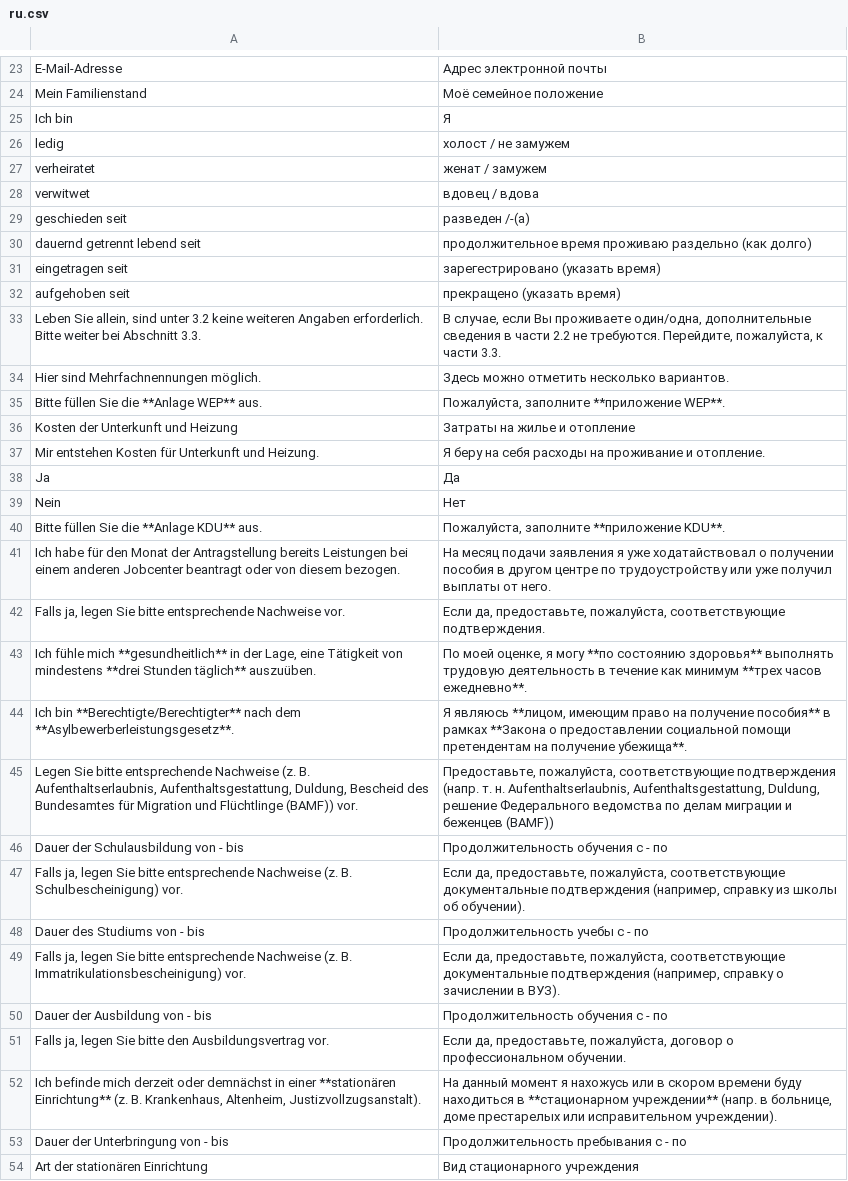
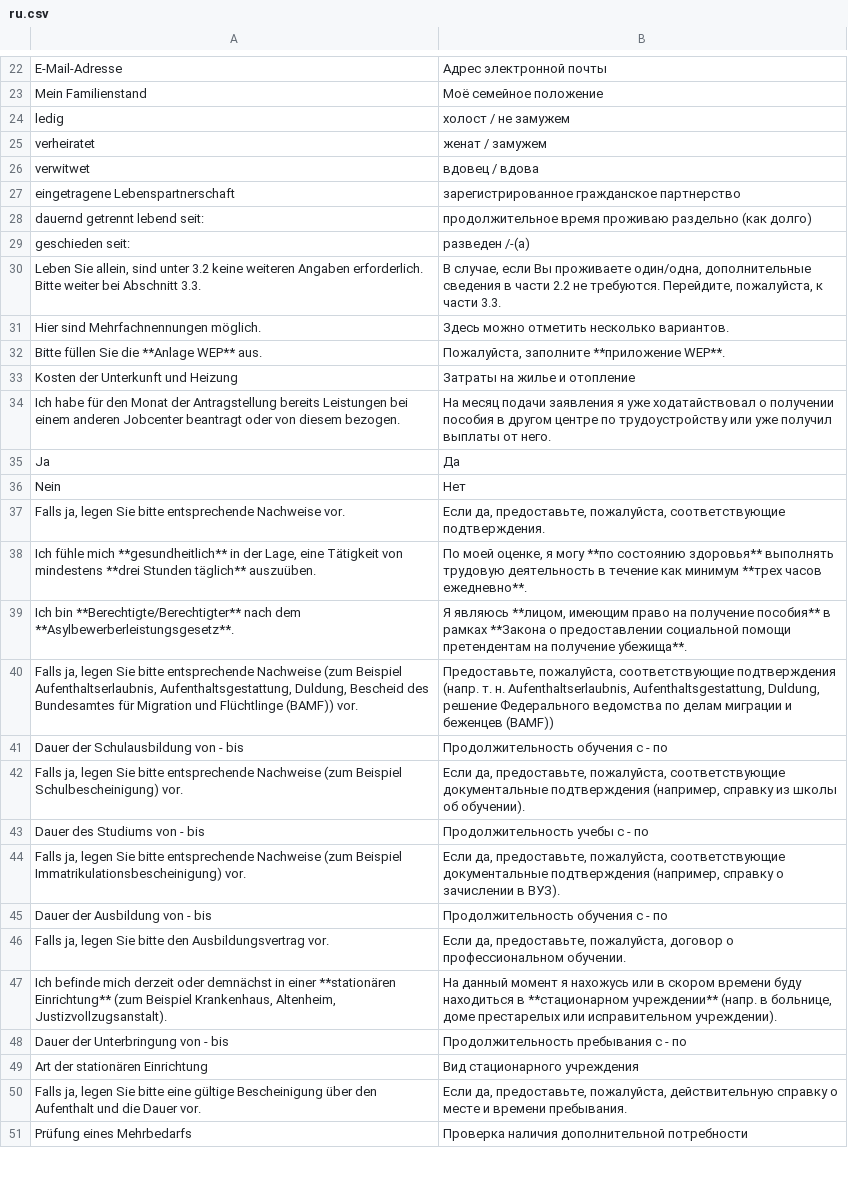
Before and after one commit to kub-berlin/formularprojekt, a CSV file: data/AlgII/ru.csv, drawn as a sheet; only a part is shown, gaps mark what is left out; the shorter side is filled out with more unchanged rows; the diff covers the shown part only.

```diff
--- a/data/AlgII/ru.csv
+++ b/data/AlgII/ru.csv
@@ -24,3 +23,2 @@
 "Mein Familienstand","Моё семейное положение"
-"Ich bin","Я"
 "ledig","холост / не замужем"
@@ -28,6 +26,5 @@
 "verwitwet","вдовец / вдова"
-"geschieden seit","разведен /-(а)"
-"dauernd getrennt lebend seit","продолжительное время проживаю раздельно (как долго)"
-"eingetragen seit","зарегестрировано (указать время)"
-"aufgehoben seit","прекращено (указать время)"
+"eingetragene Lebenspartnerschaft","зарегистрированное гражданское партнерство"
+"dauernd getrennt lebend seit:","продолжительное время проживаю раздельно (как долго)"
+"geschieden seit:","разведен /-(а)"
 "Leben Sie allein, sind unter 3.2 keine weiteren Angaben erforderlich. Bitte weiter bei Abschnitt 3.3.","В случае, если Вы проживаете один/одна, дополнительные сведения в части 2.2 не требуются. Перейдите, пожалуйста, к части 3.3."
@@ -36,7 +33,5 @@
 "Kosten der Unterkunft und Heizung","Затраты на жилье и отопление"
-"Mir entstehen Kosten für Unterkunft und Heizung.","Я беру на себя расходы на проживание и отопление."
+"Ich habe für den Monat der Antragstellung bereits Leistungen bei einem anderen Jobcenter beantragt oder von diesem bezogen.","На месяц подачи заявления я уже ходатайствовал о получении пособия в другом центре по трудоустройству или уже получил выплаты от него."
 "Ja","Да"
 "Nein","Нет"
-"Bitte füllen Sie die **Anlage KDU** aus.","Пожалуйста, заполните **приложение KDU**."
-"Ich habe für den Monat der Antragstellung bereits Leistungen bei einem anderen Jobcenter beantragt oder von diesem bezogen.","На месяц подачи заявления я уже ходатайствовал о получении пособия в другом центре по трудоустройству или уже получил выплаты от него."
 "Falls ja, legen Sie bitte entsprechende Nachweise vor.","Если да, предоставьте, пожалуйста, соответствующие подтверждения."
@@ -44,10 +39,10 @@
 "Ich bin **Berechtigte/Berechtigter** nach dem **Asylbewerberleistungsgesetz**.","Я являюсь **лицом, имеющим право на получение пособия** в рамках **Закона о предоставлении социальной помощи претендентам на получение убежища**."
-"Legen Sie bitte entsprechende Nachweise (z. B. Aufenthaltserlaubnis, Aufenthaltsgestattung, Duldung, Bescheid des Bundesamtes für Migration und Flüchtlinge (BAMF)) vor.","Предоставьте, пожалуйста, соответствующие подтверждения (напр. т. н. Aufenthaltserlaubnis, Aufenthaltsgestattung, Duldung, решение Федерального ведомства по делам миграции и беженцев (BAMF))"
+"Falls ja, legen Sie bitte entsprechende Nachweise (zum Beispiel Aufenthaltserlaubnis, Aufenthaltsgestattung, Duldung, Bescheid des Bundesamtes für Migration und Flüchtlinge (BAMF)) vor.","Предоставьте, пожалуйста, соответствующие подтверждения (напр. т. н. Aufenthaltserlaubnis, Aufenthaltsgestattung, Duldung, решение Федерального ведомства по делам миграции и беженцев (BAMF))"
 "Dauer der Schulausbildung von - bis","Продолжительность обучения с - по"
-"Falls ja, legen Sie bitte entsprechende Nachweise (z. B. Schulbescheinigung) vor.","Если да, предоставьте, пожалуйста, соответствующие документальные подтверждения (например, справку из школы об обучении)."
+"Falls ja, legen Sie bitte entsprechende Nachweise (zum Beispiel Schulbescheinigung) vor.","Если да, предоставьте, пожалуйста, соответствующие документальные подтверждения (например, справку из школы об обучении)."
 "Dauer des Studiums von - bis","Продолжительность учeбы с - по"
-"Falls ja, legen Sie bitte entsprechende Nachweise (z. B. Immatrikulationsbescheinigung) vor.","Если да, предоставьте, пожалуйста, соответствующие документальные подтверждения (например, справку о зачислении в ВУЗ)."
+"Falls ja, legen Sie bitte entsprechende Nachweise (zum Beispiel Immatrikulationsbescheinigung) vor.","Если да, предоставьте, пожалуйста, соответствующие документальные подтверждения (например, справку о зачислении в ВУЗ)."
 "Dauer der Ausbildung von - bis","Продолжительность обучения с - по"
 "Falls ja, legen Sie bitte den Ausbildungsvertrag vor.","Если да, предоставьте, пожалуйста, договор о профессиональном обучении."
-"Ich befinde mich derzeit oder demnächst in einer **stationären Einrichtung** (z. B. Krankenhaus, Altenheim, Justizvollzugsanstalt).","На данный момент я нахожусь или в скором времени буду находиться в **стационарном учреждении** (напр. в больнице, доме престарелых или исправительном учреждении)."
+"Ich befinde mich derzeit oder demnächst in einer **stationären Einrichtung** (zum Beispiel Krankenhaus, Altenheim, Justizvollzugsanstalt).","На данный момент я нахожусь или в скором времени буду находиться в **стационарном учреждении** (напр. в больнице, доме престарелых или исправительном учреждении)."
 "Dauer der Unterbringung von - bis","Продолжительность пребывания с - по"
```
Also changed, not shown: 1 added row, 12 removed rows, 3 moved rows and 6 edited cells elsewhere in this file, data/AlgII/de-simple.csv, data/AlgII/en.csv, 6 other files.
